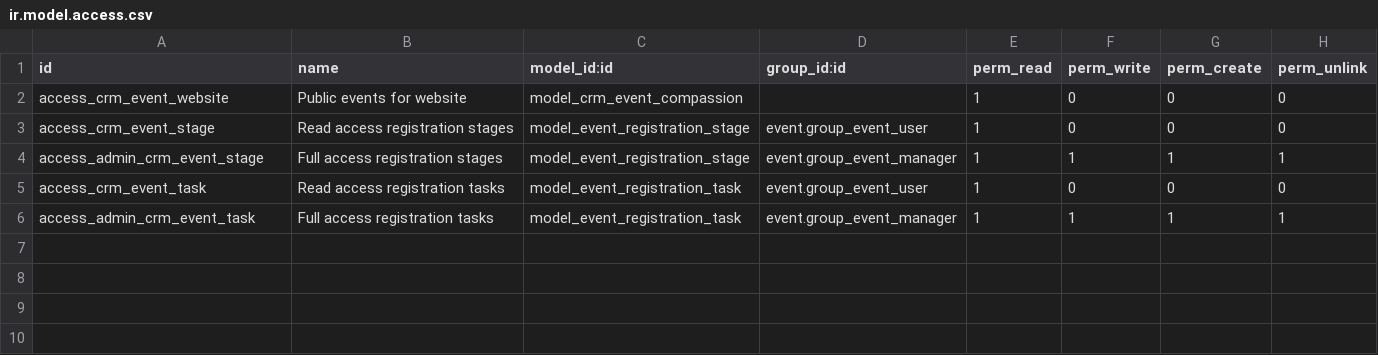
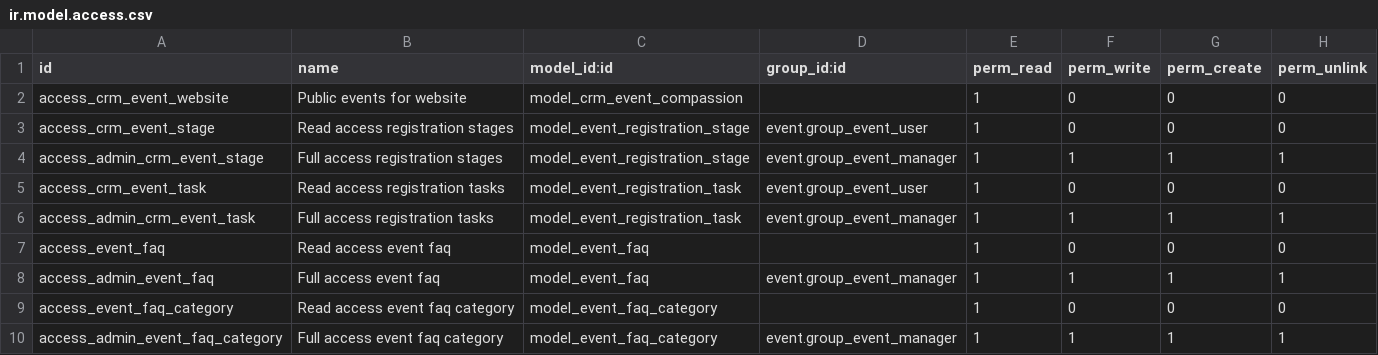
Before and after one commit to CompassionCH/compassion-switzerland, a CSV file: website_event_compassion/security/ir.model.access.csv, drawn as a sheet; the diff names each change by its address in the sheet, - before the commit and + after, or states it on an @@ line.

Commit message:
CO-2152 ADD Event FAQ

```diff
--- a/website_event_compassion/security/ir.model.access.csv
+++ b/website_event_compassion/security/ir.model.access.csv
+row 7: access_event_faq | Read access event faq | model_event_faq |  | 1 | 0 | 0 | 0
+row 8: access_admin_event_faq | Full access event faq | model_event_faq | event.group_event_manager | 1 | 1 | 1 | 1
+row 9: access_event_faq_category | Read access event faq category | model_event_faq_category |  | 1 | 0 | 0 | 0
+row 10: access_admin_event_faq_category | Full access event faq category | model_event_faq_category | event.group_event_manager | 1 | 1 | 1 | 1
```
Also changed, not shown: 10 other files.
